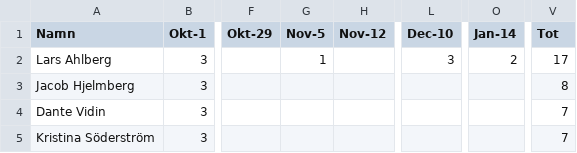
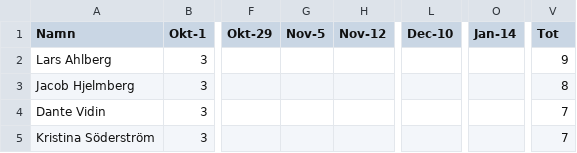
Before and after one commit to Dahlpan/suck, a CSV file: onsdagsligan25-26.csv, drawn as a sheet; only a part is shown, gaps mark what is left out; the diff names each change by its address in the sheet, - before the commit and + after, or states it on an @@ line.

Commit message:
15okt

```diff
--- a/onsdagsligan25-26.csv
+++ b/onsdagsligan25-26.csv
-G2 (Nov-5): 1
+G2 (Nov-5): (empty)
-L2 (Dec-10): 3
+L2 (Dec-10): (empty)
-O2 (Jan-14): 2
+O2 (Jan-14): (empty)
-V2 (Tot): 17
+V2 (Tot): 9
```
